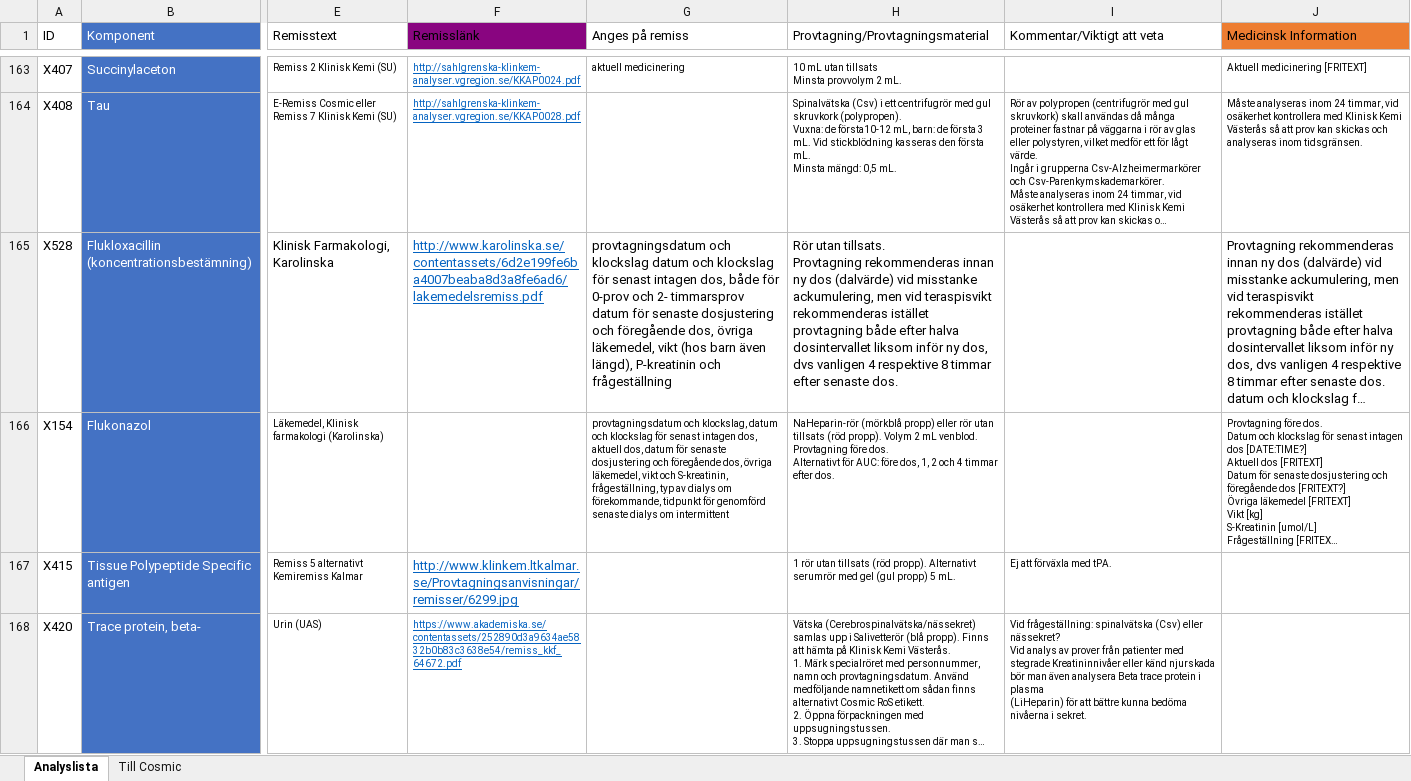
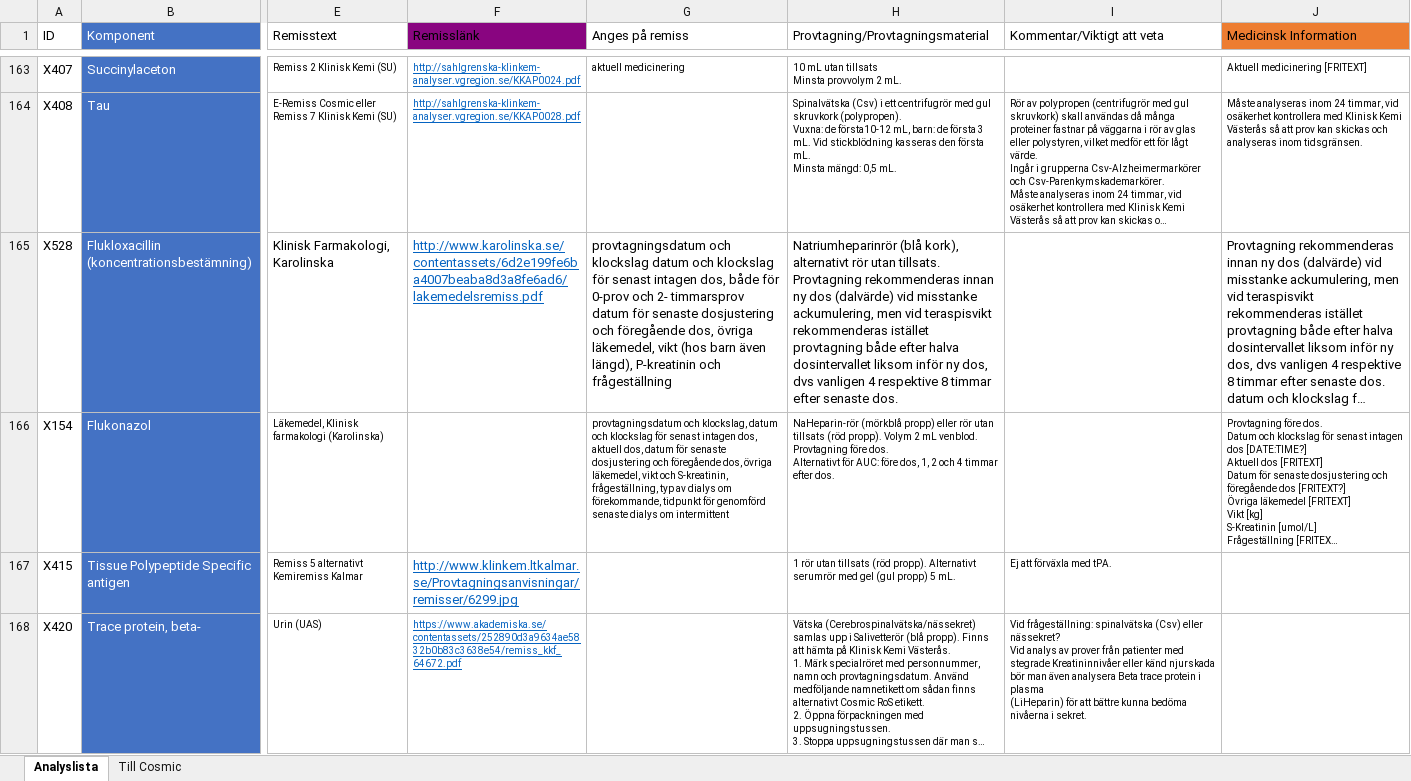
Before and after one commit to LabVastmanland/methodlist, an Excel workbook: Analyslista.xlsx, sheet Analyslista, drawn as a sheet; only a part is shown, gaps mark what is left out; long unchanged cells end in …; values as stored, in another font and other column widths than the file's, no borders; conditional formats and table styles not drawn; the diff covers the shown part only; the diff names each change by its address in the sheet, - before the commit and + after, or states it on an @@ line.

Commit message:
Add files via upload

```diff
--- a/Analyslista.xlsx (sheet Analyslista)
+++ b/Analyslista.xlsx (sheet Analyslista)
-H165 (Provtagning/Provtagningsmaterial): Rör utan tillsats.…
+H165 (Provtagning/Provtagningsmaterial): Natriumheparinrör (blå kork), alternativt rör utan tillsats.…
```
Also changed, not shown: 6 edited cells elsewhere in this sheet.
